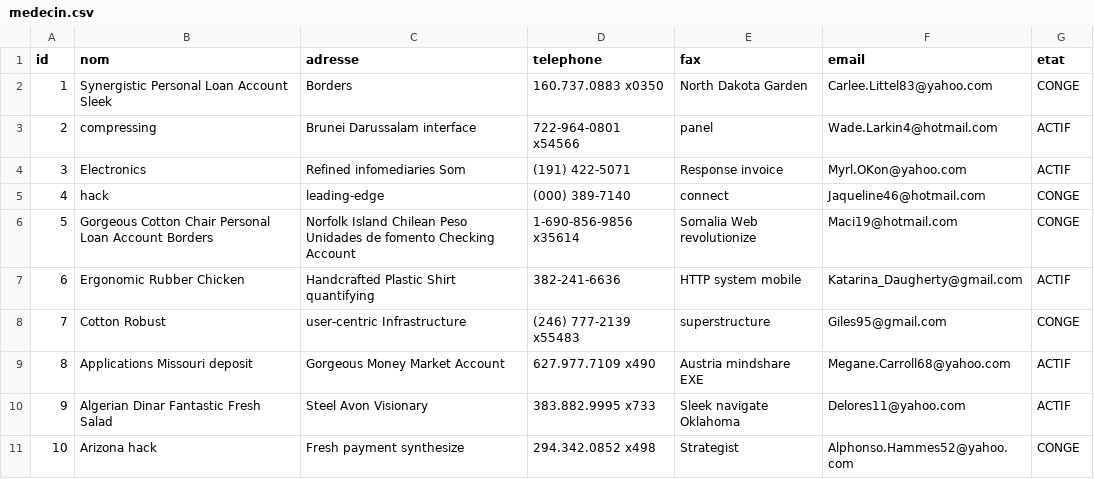
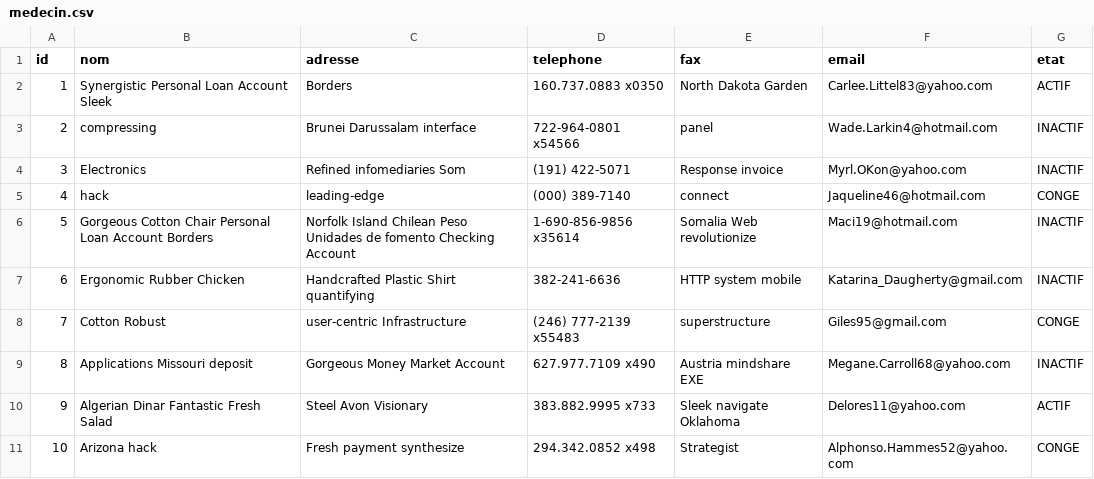
Before and after one commit to hayadi/GestionClinique, a CSV file: src/main/resources/config/liquibase/fake-data/medecin.csv, drawn as a sheet.

```diff
--- a/src/main/resources/config/liquibase/fake-data/medecin.csv
+++ b/src/main/resources/config/liquibase/fake-data/medecin.csv
@@ -1,10 +1,10 @@
 id;nom;adresse;telephone;fax;email;etat
-1;Synergistic Personal Loan Account Sleek;Borders;160.737.0883 x0350;North Dakota Garden;Carlee.Littel83@yahoo.com;CONGE
-2;compressing;Brunei Darussalam interface;722-964-0801 x54566;panel;Wade.Larkin4@hotmail.com;ACTIF
-3;Electronics;Refined infomediaries Som;(191) 422-5071;Response invoice;Myrl.OKon@yahoo.com;ACTIF
+1;Synergistic Personal Loan Account Sleek;Borders;160.737.0883 x0350;North Dakota Garden;Carlee.Littel83@yahoo.com;ACTIF
+2;compressing;Brunei Darussalam interface;722-964-0801 x54566;panel;Wade.Larkin4@hotmail.com;INACTIF
+3;Electronics;Refined infomediaries Som;(191) 422-5071;Response invoice;Myrl.OKon@yahoo.com;INACTIF
 4;hack;leading-edge;(000) 389-7140;connect;Jaqueline46@hotmail.com;CONGE
-5;Gorgeous Cotton Chair Personal Loan Account Borders;Norfolk Island Chilean Peso Unidades de fomento Checking Account;1-690-856-9856 x35614;Somalia Web revolutionize;Maci19@hotmail.com;CONGE
-6;Ergonomic Rubber Chicken;Handcrafted Plastic Shirt quantifying;382-241-6636;HTTP system mobile;Katarina_Daugherty@gmail.com;ACTIF
+5;Gorgeous Cotton Chair Personal Loan Account Borders;Norfolk Island Chilean Peso Unidades de fomento Checking Account;1-690-856-9856 x35614;Somalia Web revolutionize;Maci19@hotmail.com;INACTIF
+6;Ergonomic Rubber Chicken;Handcrafted Plastic Shirt quantifying;382-241-6636;HTTP system mobile;Katarina_Daugherty@gmail.com;INACTIF
 7;Cotton Robust;user-centric Infrastructure;(246) 777-2139 x55483;superstructure;Giles95@gmail.com;CONGE
-8;Applications Missouri deposit;Gorgeous Money Market Account;627.977.7109 x490;Austria mindshare EXE;Megane.Carroll68@yahoo.com;ACTIF
+8;Applications Missouri deposit;Gorgeous Money Market Account;627.977.7109 x490;Austria mindshare EXE;Megane.Carroll68@yahoo.com;INACTIF
 9;Algerian Dinar Fantastic Fresh Salad;Steel Avon Visionary;383.882.9995 x733;Sleek navigate Oklahoma;Delores11@yahoo.com;ACTIF
```
Also changed, not shown: 13 other files.
